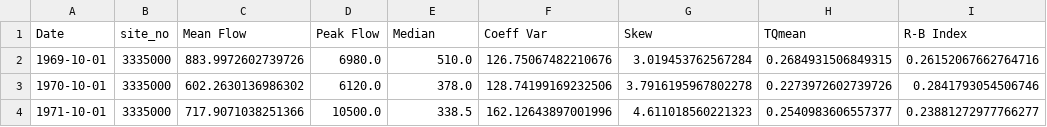
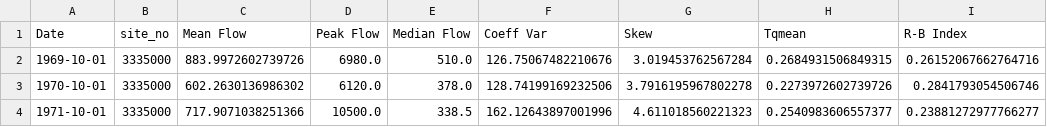
Before and after one commit to Environmental-Informatics/10-statistics-and-metrics-avnika16, a CSV file: Annual_Metrics.csv, drawn as a sheet; only a part is shown; the diff names each change by its address in the sheet, - before the commit and + after, or states it on an @@ line.

```diff
--- a/Annual_Metrics.csv
+++ b/Annual_Metrics.csv
-E1: Median
+E1: Median Flow
-H1: TQmean
+H1: Tqmean
```
Also changed, not shown: Monthly_Metrics.csv, 3 other files.
